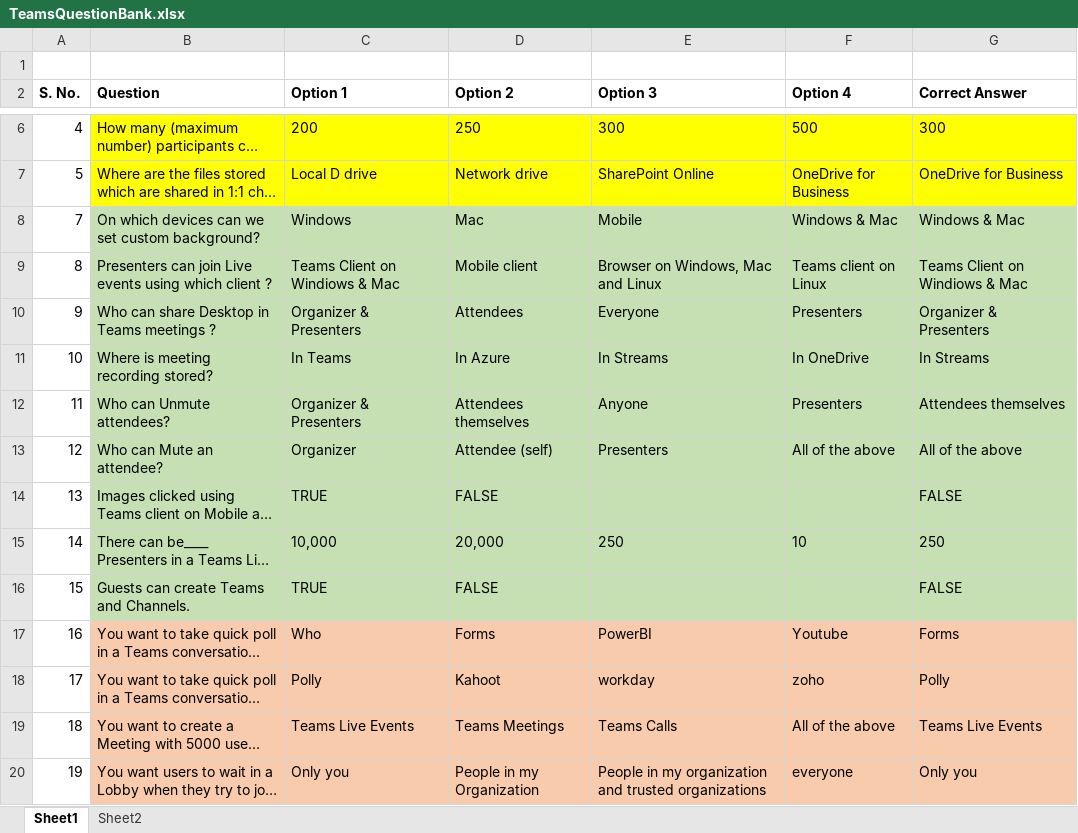
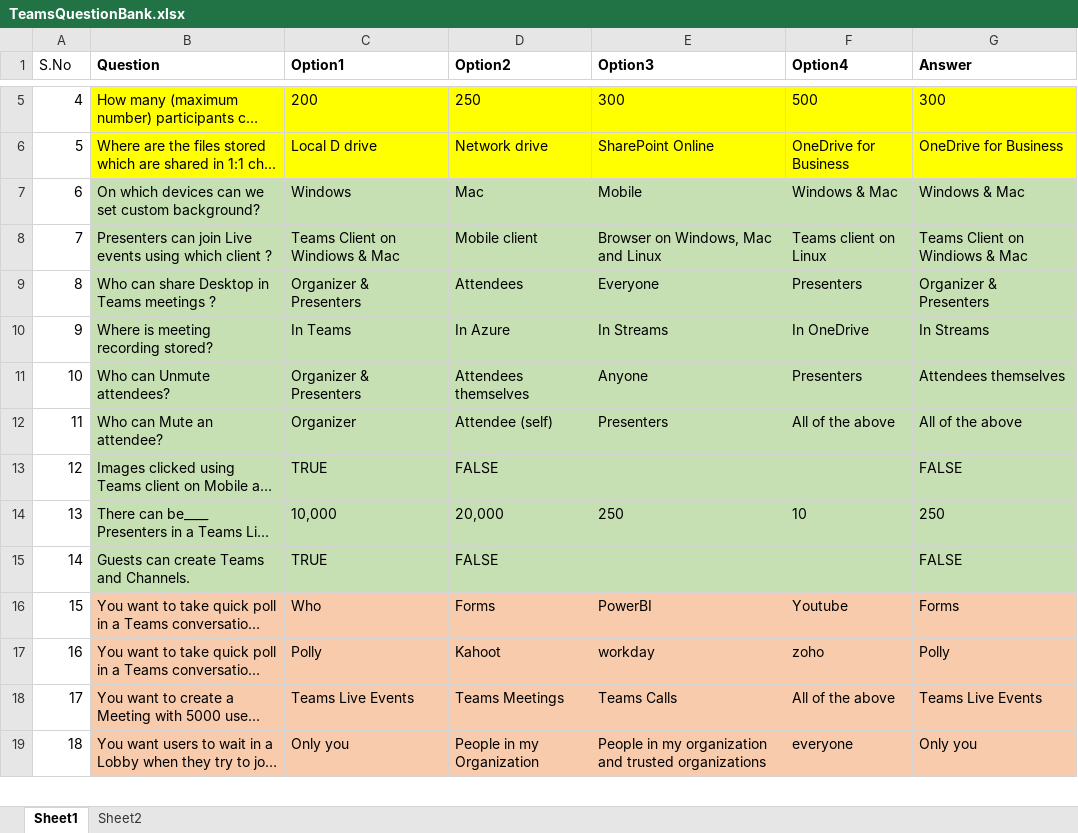
Before and after one commit to swatiarora11/QuizApp, an Excel workbook: Deployment/TeamsQuestionBank.xlsx, sheet Sheet1, drawn as a sheet; only a part is shown, gaps mark what is left out; long unchanged cells end in …; values as stored, in another font and other column widths than the file's, no borders; table styles not drawn; removed rows and columns are numbered as before the commit, all else as after; the diff covers the shown part only; the diff names each change by its address in the sheet, - before the commit and + after, or states it on an @@ line.

```diff
--- a/Deployment/TeamsQuestionBank.xlsx (sheet Sheet1)
+++ b/Deployment/TeamsQuestionBank.xlsx (sheet Sheet1)
-row 1: (empty)
-A1: S. No.
+A1: S.No
-A1 bold: on
+A1 bold: off
-C1: Option 1
+C1: Option1
-D1: Option 2
+D1: Option2
-E1: Option 3
+E1: Option3
-F1: Option 4
+F1: Option4
-G1: Correct Answer
+G1: Answer
-A7 (S.No): 7
+A7 (S.No): 6
-A8 (S.No): 8
+A8 (S.No): 7
-A9 (S.No): 9
+A9 (S.No): 8
-A10 (S.No): 10
+A10 (S.No): 9
-A11 (S.No): 11
+A11 (S.No): 10
-A12 (S.No): 12
+A12 (S.No): 11
-A13 (S.No): 13
+A13 (S.No): 12
-A14 (S.No): 14
+A14 (S.No): 13
-A15 (S.No): 15
+A15 (S.No): 14
-A16 (S.No): 16
+A16 (S.No): 15
-A17 (S.No): 17
+A17 (S.No): 16
-A18 (S.No): 18
+A18 (S.No): 17
-A19 (S.No): 19
+A19 (S.No): 18
```
Also changed, not shown: 1 added row, 9 removed rows and 64 edited cells elsewhere in this sheet, 1 other file.
